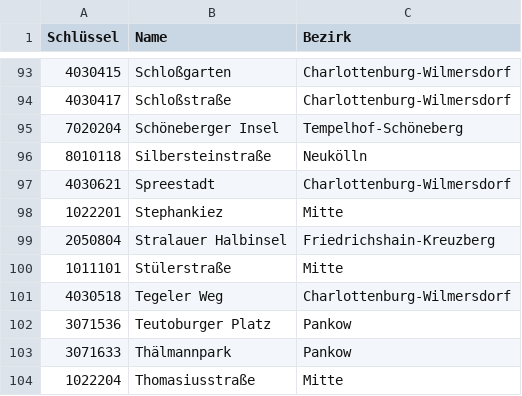
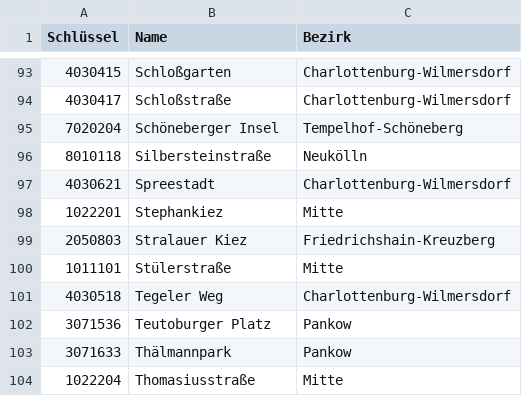
Before and after one commit to hanshack/parkplatztransform-data-analysis, a CSV file: data/out/PLR_Status.csv, drawn as a sheet; only a part is shown, gaps mark what is left out.

```diff
--- a/data/out/PLR_Status.csv
+++ b/data/out/PLR_Status.csv
@@ -98,3 +98,3 @@ Schlüssel,Name,Bezirk
 1022201,Stephankiez,Mitte
-2050804,Stralauer Halbinsel,Friedrichshain-Kreuzberg
+2050803,Stralauer Kiez,Friedrichshain-Kreuzberg
 1011101,Stülerstraße,Mitte
```
Also changed, not shown: data/out/PLR_PP_Flaeche_Strassenverkehr.csv, data/out/PLR_Vergleich_PP_Gruenflaeche.csv, 4 other files.
